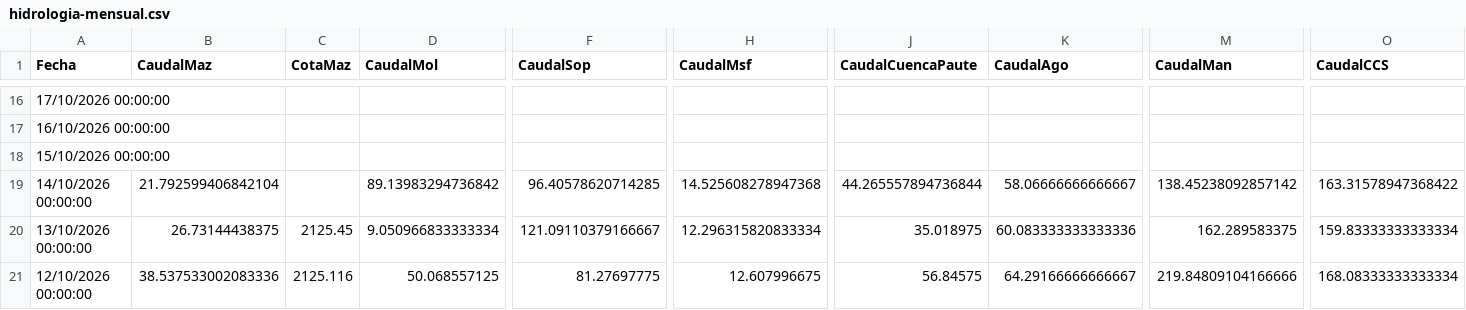
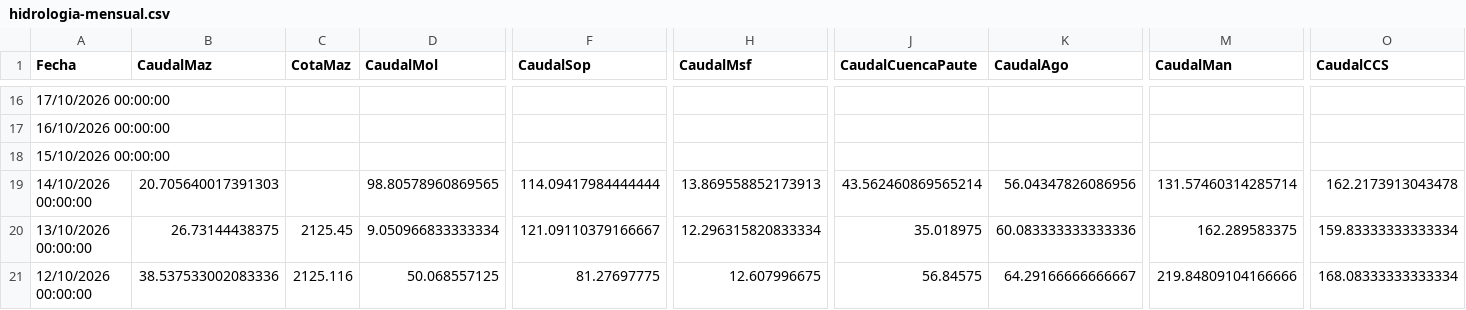
Before and after one commit to davidmunoz-create/hidroelectricasecuador, a CSV file: data/hidrologia-mensual.csv, drawn as a sheet; only a part is shown, gaps mark what is left out; the diff names each change by its address in the sheet, - before the commit and + after, or states it on an @@ line.

```diff
--- a/data/hidrologia-mensual.csv
+++ b/data/hidrologia-mensual.csv
-B19 (CaudalMaz): 21.792599406842104
+B19 (CaudalMaz): 20.705640017391303
-D19 (CaudalMol): 89.13983294736842
+D19 (CaudalMol): 98.80578960869565
-F19 (CaudalSop): 96.40578620714285
+F19 (CaudalSop): 114.09417984444444
-H19 (CaudalMsf): 14.525608278947368
+H19 (CaudalMsf): 13.869558852173913
-J19 (CaudalCuencaPaute): 44.265557894736844
+J19 (CaudalCuencaPaute): 43.562460869565214
-K19 (CaudalAgo): 58.06666666666667
+K19 (CaudalAgo): 56.04347826086956
-M19 (CaudalMan): 138.45238092857142
+M19 (CaudalMan): 131.57460314285714
-O19 (CaudalCCS): 163.31578947368422
+O19 (CaudalCCS): 162.2173913043478
```
Also changed, not shown: data/hidrologia-diario.csv, data/produccion-diario.csv, 1 other file.
